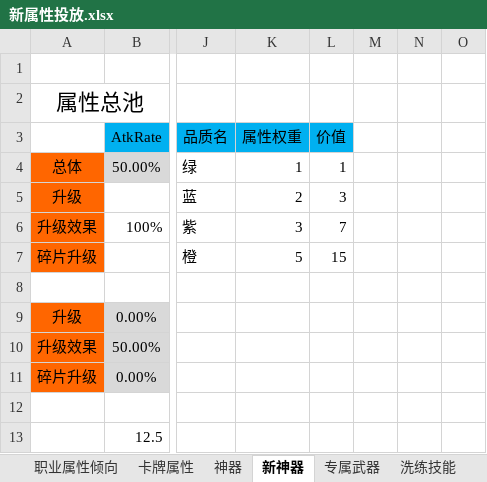
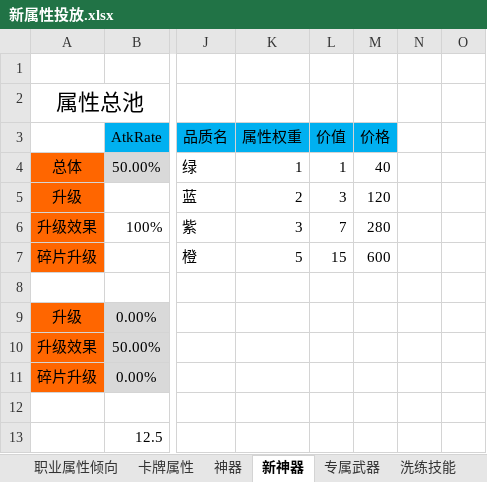
Before and after one commit to hataksumo/DesignerDoc, an Excel workbook: 策划案/镇魂街/新属性投放.xlsx, sheet 新神器, drawn as a sheet; only a part is shown, gaps mark what is left out; values as stored, in another font and other column widths than the file's, no borders; the diff names each change by its address in the sheet, - before the commit and + after, or states it on an @@ line.

```diff
--- a/策划案/镇魂街/新属性投放.xlsx (sheet 新神器)
+++ b/策划案/镇魂街/新属性投放.xlsx (sheet 新神器)
-M3: (empty)
+M3: 价格
-M3 fill: none
+M3 fill: #00B0F0
-M4: (empty)
+M4: 40
-M5: (empty)
+M5: 120
-M6: (empty)
+M6: 280
-M7: (empty)
+M7: 600
```
Also changed, not shown: sheet 神器, 策划案/镇魂街/经济总表.xlsx, 策划案/镇魂街/经济概述.xlsx.
